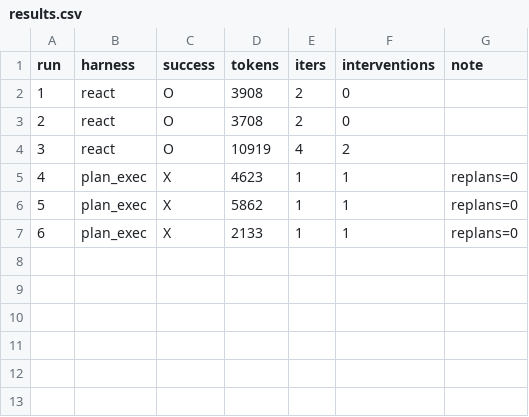
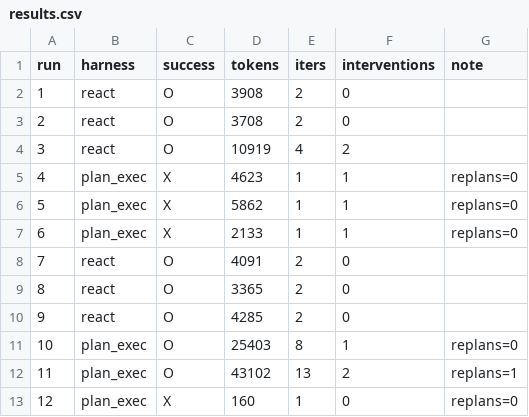
Before and after one commit to Q00/ai-agent-engineering-101, a CSV file: submissions/26620029/week-02/results.csv, drawn as a sheet.

Commit message:
week-02: record second batch of runs (react x3, plan_exec x3) after re-approving plan_exec
Runs 4-6 (denied at plan approval) stayed as-is; runs 7-12 are new, not a
replacement. This time plan_exec's approval prompts were approved:
run 10 succeeded (8 iters, 25403 tokens, no replan), run 11 succeeded
after hitting the per-step tool-call budget once and replanning
(13 iters, 43102 tokens, replans=1), run 12 failed because the planner
call returned non-JSON garbage text (free-tier model quality issue, not
a harness bug) so it never reached the approval gate (interventions=0).

```diff
--- a/submissions/26620029/week-02/results.csv
+++ b/submissions/26620029/week-02/results.csv
@@ -7 +7,7 @@ run,harness,success,tokens,iters,interventions,note
 6,plan_exec,X,2133,1,1,replans=0
+7,react,O,4091,2,0,
+8,react,O,3365,2,0,
+9,react,O,4285,2,0,
+10,plan_exec,O,25403,8,1,replans=0
+11,plan_exec,O,43102,13,2,replans=1
+12,plan_exec,X,160,1,0,replans=0
```
Also changed, not shown: 6 other files.
